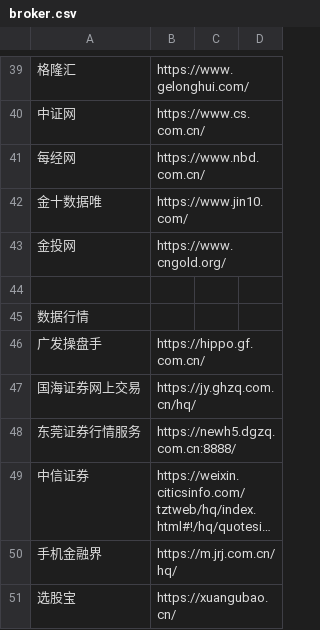
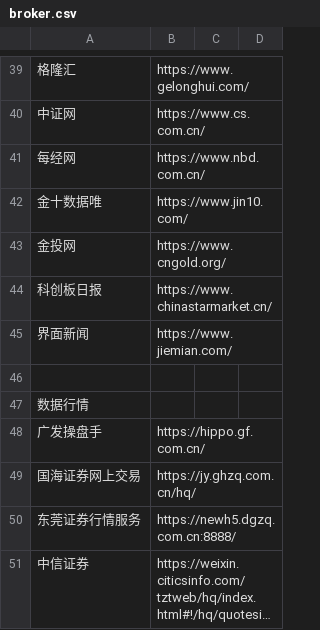
Before and after one commit to stbui/link, a CSV file: csv/broker.csv, drawn as a sheet; only a part is shown, gaps mark what is left out; the shorter side is filled out with more unchanged rows; long unchanged cells end in ….

Commit message:
feat: wip

```diff
--- a/csv/broker.csv
+++ b/csv/broker.csv
@@ -43,2 +43,4 @@
 金投网,https://www.cngold.org/
+科创板日报,https://www.chinastarmarket.cn/
+界面新闻,https://www.jiemian.com/
 
```
